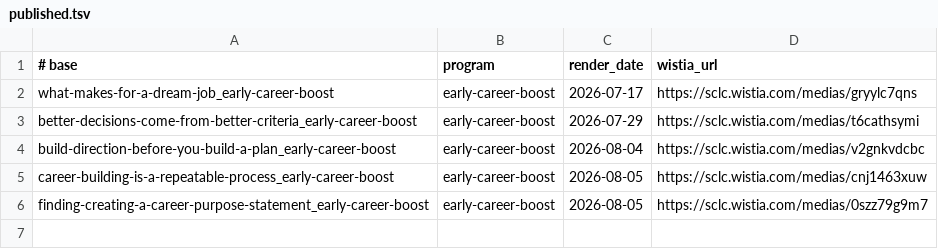
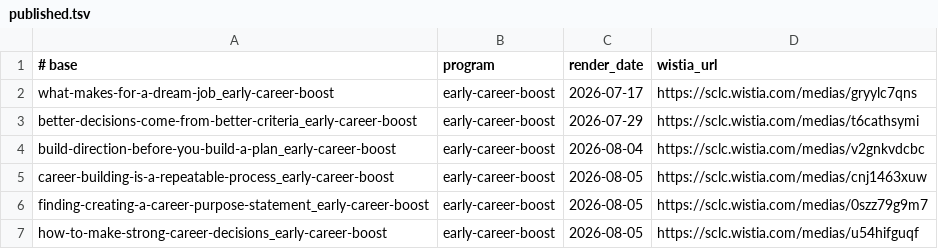
Before and after one commit to community-SCLA/SCLA-Profile, a TSV file: projects/video-production/lesson-scripts/published.tsv, drawn as a sheet; the diff names each change by its address in the sheet, - before the commit and + after, or states it on an @@ line.

```diff
--- a/projects/video-production/lesson-scripts/published.tsv
+++ b/projects/video-production/lesson-scripts/published.tsv
+row 7: how-to-make-strong-career-decisions_early-career-boost | early-career-boost | 2026-08-05 | https://sclc.wistia.com/medias/u54hifguqf
```
Also changed, not shown: 3 other files.
